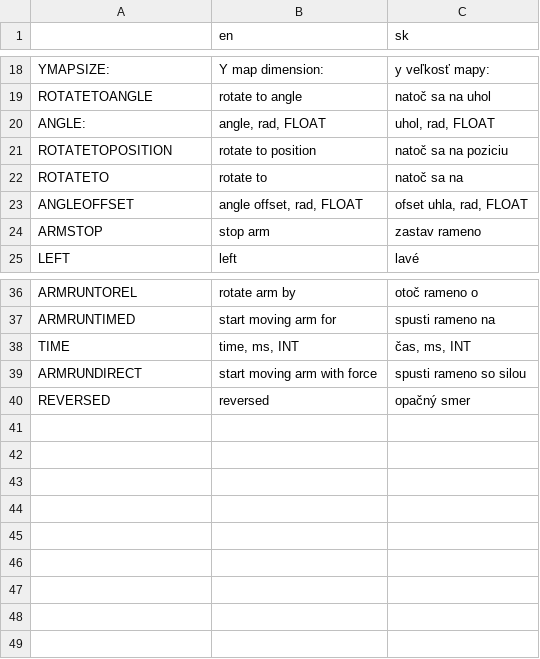
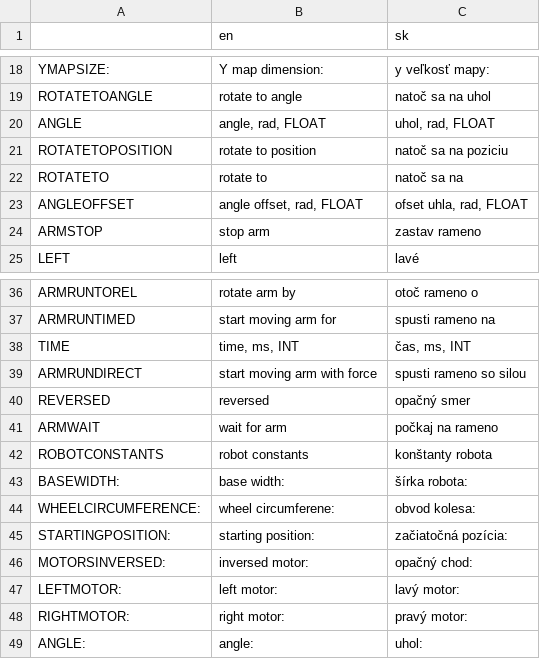
Before and after one commit to jaaaaa132/EV3DEV-cpp, a CSV file: costume_programing_language/demo/translations.csv, drawn as a sheet; only a part is shown, gaps mark what is left out.

Commit message:
added robot constants, moved finding of motors/sensors from main.cpp to motor.h/sensor.h, added arm_wait_block

```diff
--- a/costume_programing_language/demo/translations.csv
+++ b/costume_programing_language/demo/translations.csv
@@ -19,3 +19,3 @@ YMAPSIZE:,Y map dimension:,y veľkosť mapy:
 ROTATETOANGLE,rotate to angle,natoč sa na uhol
-ANGLE:,"angle, rad, FLOAT","uhol, rad, FLOAT"
+ANGLE,"angle, rad, FLOAT","uhol, rad, FLOAT"
 ROTATETOPOSITION,rotate to position,natoč sa na poziciu
@@ -40 +40,10 @@ ARMRUNDIRECT,start moving arm with force,spusti rameno so silou
 REVERSED,reversed,opačný smer
+ARMWAIT,wait for arm,počkaj na rameno
+ROBOTCONSTANTS,robot constants,konštanty robota
+BASEWIDTH:,base width:,šírka robota:
+WHEELCIRCUMFERENCE:,wheel circumferene:,obvod kolesa:
+STARTINGPOSITION:,starting position:,začiatočná pozícia:
+MOTORSINVERSED:,inversed motor:,opačný chod:
+LEFTMOTOR:,left motor:,lavý motor:
+RIGHTMOTOR:,right motor:,pravý motor:
+ANGLE:,angle:,uhol:
```
Also changed, not shown: 18 other files.
